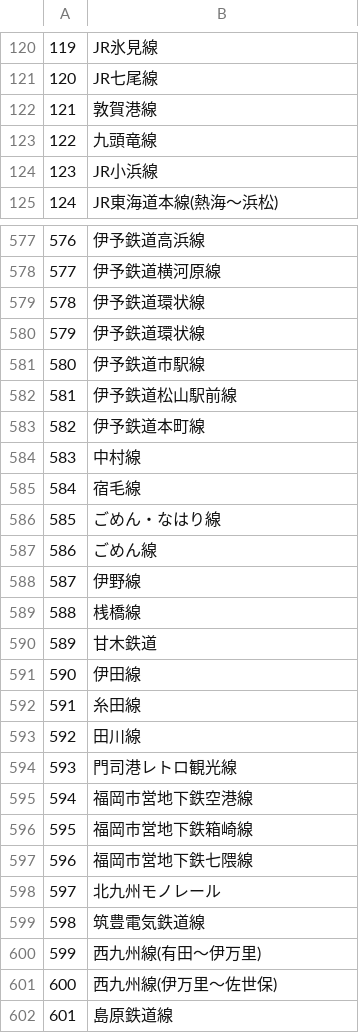
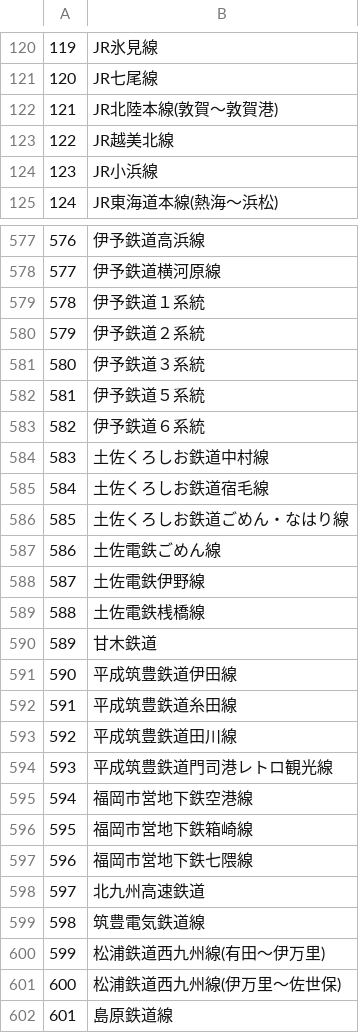
Before and after one commit to tsg-ut/slackbot, a CSV file: tashibot/lines.csv, drawn as a sheet; only a part is shown, gaps mark what is left out; the diff covers the shown part only.

Commit message:
tashibot: Fix line names

```diff
--- a/tashibot/lines.csv
+++ b/tashibot/lines.csv
@@ -121,4 +121,4 @@
 120,JR七尾線
-121,敦賀港線
-122,九頭竜線
+121,JR北陸本線(敦賀～敦賀港)
+122,JR越美北線
 123,JR小浜線
@@ -578,18 +578,18 @@
 577,伊予鉄道横河原線
-578,伊予鉄道環状線
-579,伊予鉄道環状線
-580,伊予鉄道市駅線
-581,伊予鉄道松山駅前線
-582,伊予鉄道本町線
-583,中村線
-584,宿毛線
-585,ごめん・なはり線
-586,ごめん線
-587,伊野線
-588,桟橋線
+578,伊予鉄道１系統
+579,伊予鉄道２系統
+580,伊予鉄道３系統
+581,伊予鉄道５系統
+582,伊予鉄道６系統
+583,土佐くろしお鉄道中村線
+584,土佐くろしお鉄道宿毛線
+585,土佐くろしお鉄道ごめん・なはり線
+586,土佐電鉄ごめん線
+587,土佐電鉄伊野線
+588,土佐電鉄桟橋線
 589,甘木鉄道
-590,伊田線
-591,糸田線
-592,田川線
-593,門司港レトロ観光線
+590,平成筑豊鉄道伊田線
+591,平成筑豊鉄道糸田線
+592,平成筑豊鉄道田川線
+593,平成筑豊鉄道門司港レトロ観光線
 594,福岡市営地下鉄空港線
@@ -597,6 +597,6 @@
 596,福岡市営地下鉄七隈線
-597,北九州モノレール
+597,北九州高速鉄道
 598,筑豊電気鉄道線
-599,西九州線(有田～伊万里)
-600,西九州線(伊万里～佐世保)
+599,松浦鉄道西九州線(有田～伊万里)
+600,松浦鉄道西九州線(伊万里～佐世保)
 601,島原鉄道線
```
Also changed, not shown: 113 edited cells elsewhere in this file, 1 other file.
